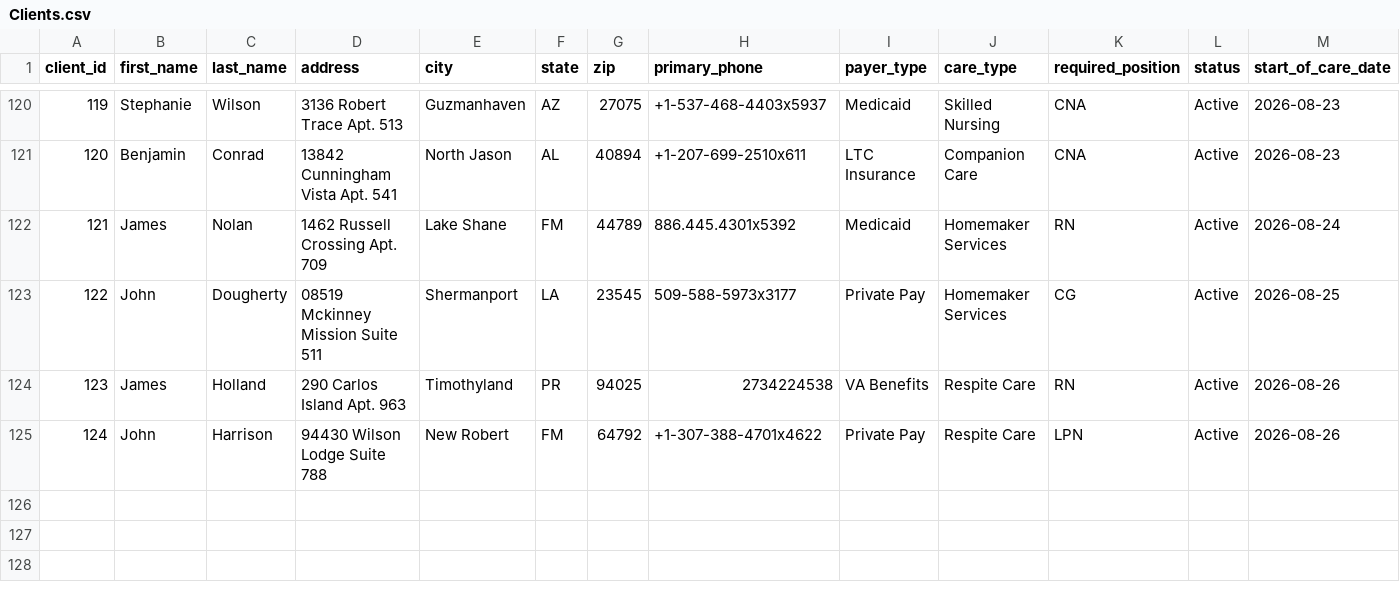
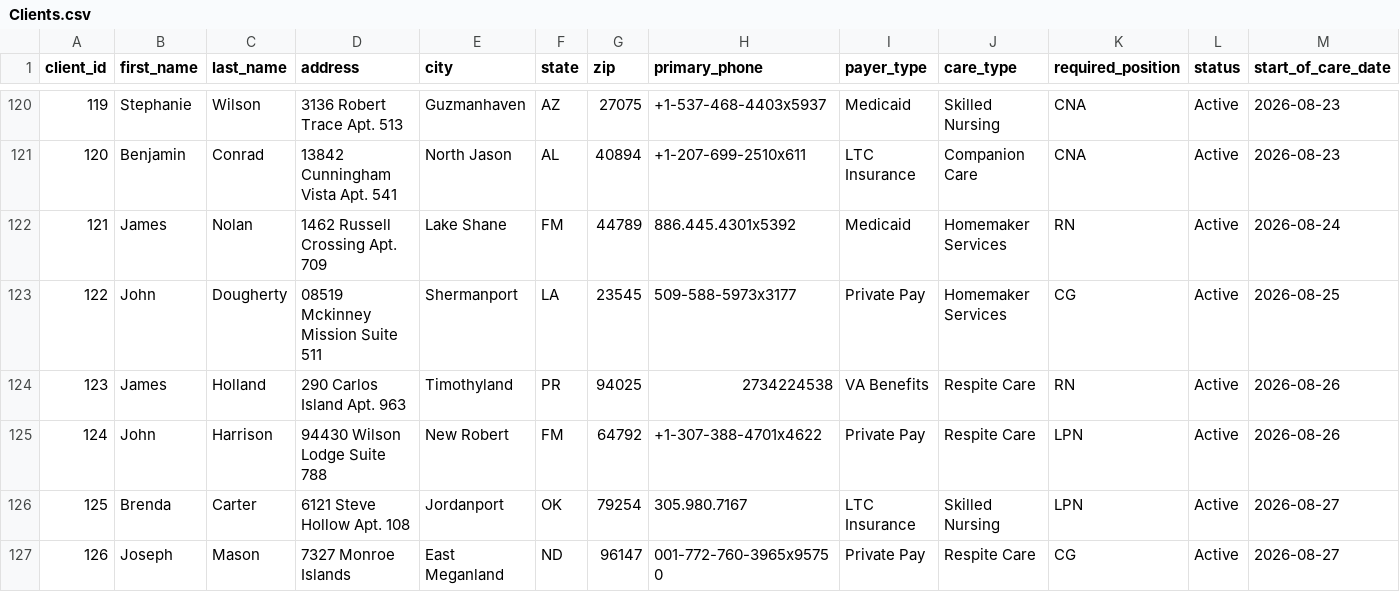
Before and after one commit to UzairNaumanTayyab/Work_Opportunity_Tax_Credit, a CSV file: Datasets/Clients.csv, drawn as a sheet; only a part is shown, gaps mark what is left out; rows hold the shown columns only; the diff names each change by its address in the sheet, - before the commit and + after, or states it on an @@ line.

```diff
--- a/Datasets/Clients.csv
+++ b/Datasets/Clients.csv
+row 126: 125 | Brenda | Carter | 6121 Steve Hollow Apt. 108 | Jordanport | OK | 79254 | 305.980.7167 | LTC Insurance | Skilled Nursing | LPN | Active | 2026-08-27
+row 127: 126 | Joseph | Mason | 7327 Monroe Islands | East Meganland | ND | 96147 | 001-772-760-3965x95750 | Private Pay | Respite Care | CG | Active | 2026-08-27
```
Also changed, not shown: Datasets/Shifts.csv.
